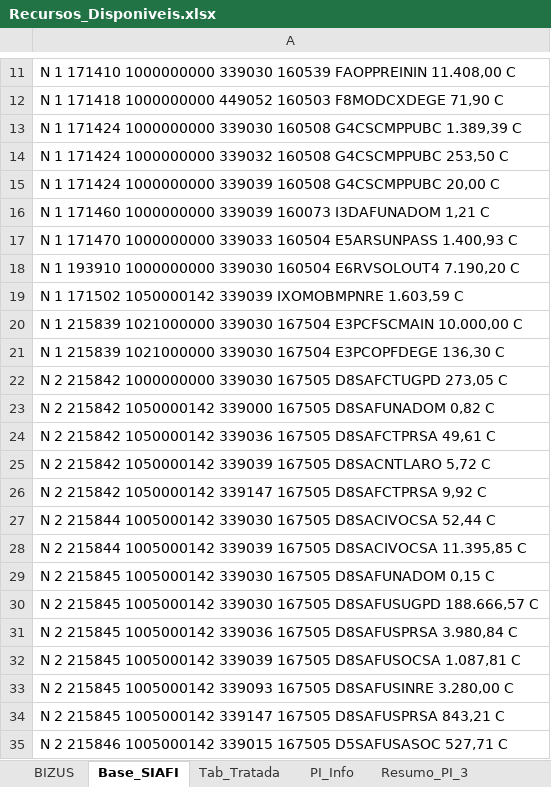
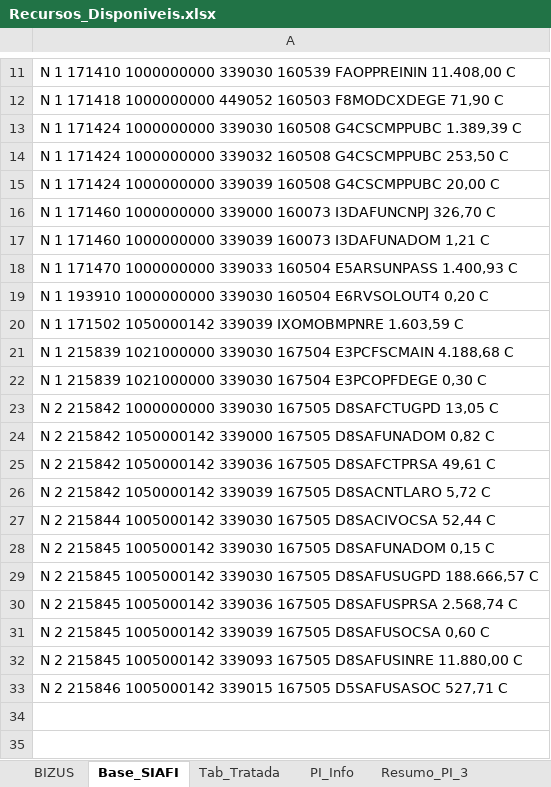
Before and after one commit to DiogoPqdt/Dashboard_ESA, an Excel workbook: base_dados/Recursos_Disponiveis.xlsx, sheet Base_SIAFI, drawn as a sheet; only a part is shown, gaps mark what is left out; values as stored, in another font and other column widths than the file's, no borders; table styles not drawn; removed rows and columns are numbered as before the commit, all else as after; the diff covers the shown part only; the diff names each change by its address in the sheet, - before the commit and + after, or states it on an @@ line.

Commit message:
atualizacao base de dados

```diff
--- a/base_dados/Recursos_Disponiveis.xlsx (sheet Base_SIAFI)
+++ b/base_dados/Recursos_Disponiveis.xlsx (sheet Base_SIAFI)
+row 16: N 1 171460 1000000000 339000 160073 I3DAFUNCNPJ 326,70 C
-A19: …160504 E6RVSOLOUT4 7.190,20 C
+A19: …160504 E6RVSOLOUT4 0,20 C
-A21: …167504 E3PCFSCMAIN 10.000,00 C
+A21: …167504 E3PCFSCMAIN 4.188,68 C
-A22: …167504 E3PCOPFDEGE 136,30 C
+A22: …167504 E3PCOPFDEGE 0,30 C
-A23: …167505 D8SAFCTUGPD 273,05 C
+A23: …167505 D8SAFCTUGPD 13,05 C
-row 26: N 2 215842 1050000142 339147 167505 D8SAFCTPRSA 9,92 C
-row 28: N 2 215844 1005000142 339039 167505 D8SACIVOCSA 11.395,85 C
-A30: …167505 D8SAFUSPRSA 3.980,84 C
+A30: …167505 D8SAFUSPRSA 2.568,74 C
-A31: …167505 D8SAFUSOCSA 1.087,81 C
+A31: …167505 D8SAFUSOCSA 0,60 C
-A32: …167505 D8SAFUSINRE 3.280,00 C
+A32: …167505 D8SAFUSINRE 11.880,00 C
-row 34: N 2 215845 1005000142 339147 167505 D8SAFUSPRSA 843,21 C
```
Also changed, not shown: 2 added rows, 2 removed rows and 1 edited cell elsewhere in this sheet, sheet Recursos_ESA, sheet Tab_Tratada, sheet Resumo_PI_3, sheet PI_Info, 4 other files.
